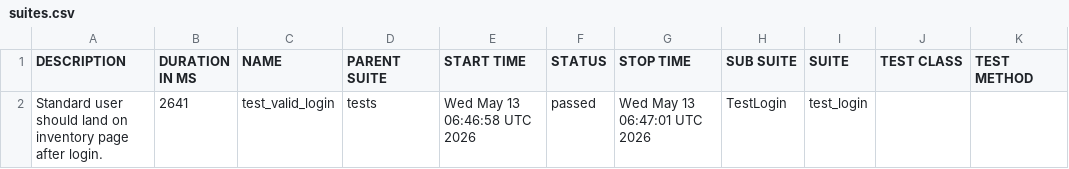
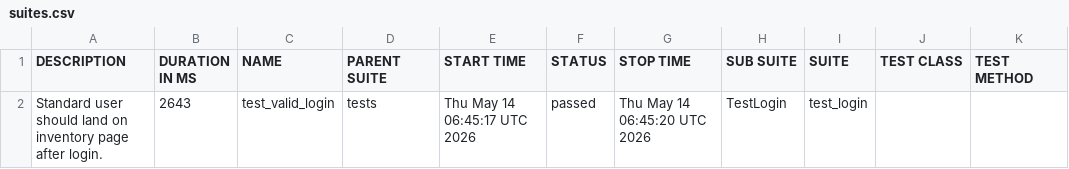
Before and after one commit to SivaReddy184/Playwright-Pytest-AI-driven-framework, a CSV file: data/suites.csv, drawn as a sheet.

```diff
--- a/data/suites.csv
+++ b/data/suites.csv
@@ -1,2 +1,2 @@
 "DESCRIPTION","DURATION IN MS","NAME","PARENT SUITE","START TIME","STATUS","STOP TIME","SUB SUITE","SUITE","TEST CLASS","TEST METHOD"
-"Standard user should land on inventory page after login.","2641","test_valid_login","tests","Wed May 13 06:46:58 UTC 2026","passed","Wed May 13 06:47:01 UTC 2026","TestLogin","test_login","",""
+"Standard user should land on inventory page after login.","2643","test_valid_login","tests","Thu May 14 06:45:17 UTC 2026","passed","Thu May 14 06:45:20 UTC 2026","TestLogin","test_login","",""
```
Also changed, not shown: 20 other files.
